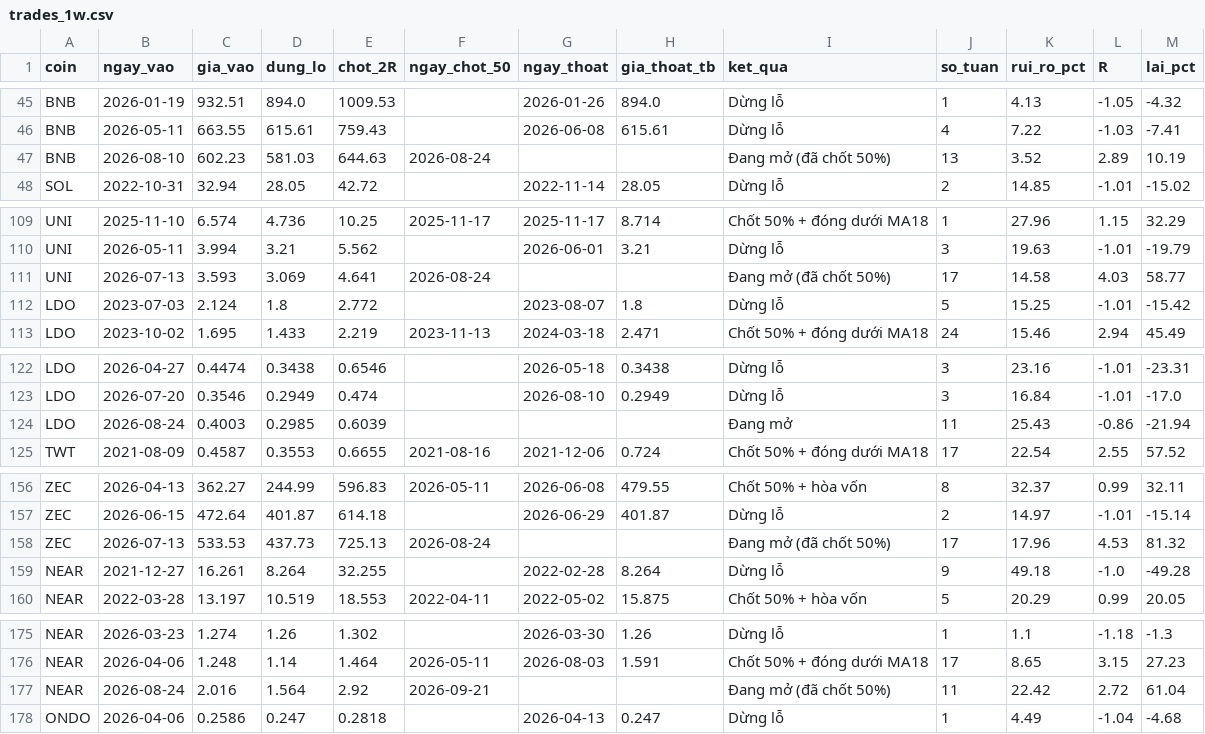
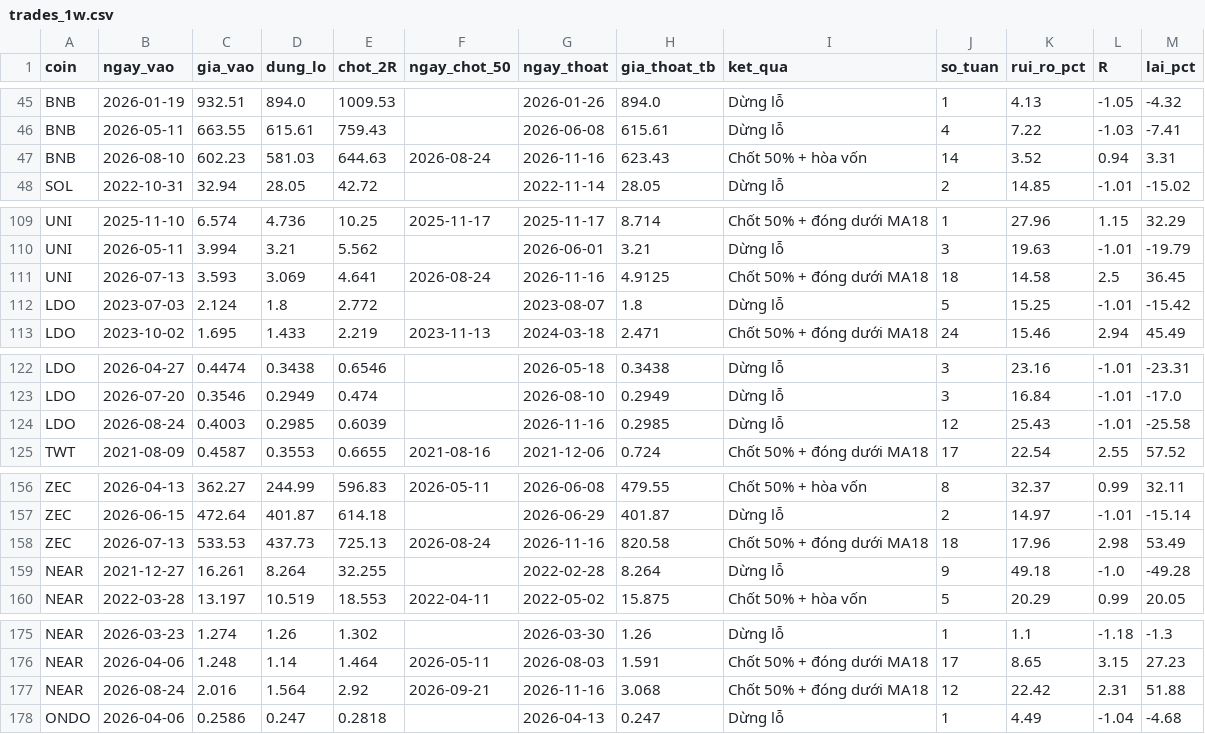
Before and after one commit to tjoshh-maker/T-T-N-H, a CSV file: docs/data/trades_1w.csv, drawn as a sheet; only a part is shown, gaps mark what is left out; the diff covers the shown part only.

```diff
--- a/docs/data/trades_1w.csv
+++ b/docs/data/trades_1w.csv
@@ -46,3 +46,3 @@ BNB,2026-01-19,932.51,894.0,1009.53,,2026-01-26,894.0,Dừng lỗ,1,4.13,-1.05,-
 BNB,2026-05-11,663.55,615.61,759.43,,2026-06-08,615.61,Dừng lỗ,4,7.22,-1.03,-7.41
-BNB,2026-08-10,602.23,581.03,644.63,2026-08-24,,,Đang mở (đã chốt 50%),13,3.52,2.89,10.19
+BNB,2026-08-10,602.23,581.03,644.63,2026-08-24,2026-11-16,623.43,Chốt 50% + hòa vốn,14,3.52,0.94,3.31
 SOL,2022-10-31,32.94,28.05,42.72,,2022-11-14,28.05,Dừng lỗ,2,14.85,-1.01,-15.02
@@ -110,3 +110,3 @@ UNI,2025-11-10,6.574,4.736,10.25,2025-11-17,2025-11-17,8.714,Chốt 50% + đóng
 UNI,2026-05-11,3.994,3.21,5.562,,2026-06-01,3.21,Dừng lỗ,3,19.63,-1.01,-19.79
-UNI,2026-07-13,3.593,3.069,4.641,2026-08-24,,,Đang mở (đã chốt 50%),17,14.58,4.03,58.77
+UNI,2026-07-13,3.593,3.069,4.641,2026-08-24,2026-11-16,4.9125,Chốt 50% + đóng dưới MA18,18,14.58,2.5,36.45
 LDO,2023-07-03,2.124,1.8,2.772,,2023-08-07,1.8,Dừng lỗ,5,15.25,-1.01,-15.42
@@ -123,3 +123,3 @@ LDO,2026-04-27,0.4474,0.3438,0.6546,,2026-05-18,0.3438,Dừng lỗ,3,23.16,-1.01
 LDO,2026-07-20,0.3546,0.2949,0.474,,2026-08-10,0.2949,Dừng lỗ,3,16.84,-1.01,-17.0
-LDO,2026-08-24,0.4003,0.2985,0.6039,,,,Đang mở,11,25.43,-0.86,-21.94
+LDO,2026-08-24,0.4003,0.2985,0.6039,,2026-11-16,0.2985,Dừng lỗ,12,25.43,-1.01,-25.58
 TWT,2021-08-09,0.4587,0.3553,0.6655,2021-08-16,2021-12-06,0.724,Chốt 50% + đóng dưới MA18,17,22.54,2.55,57.52
@@ -157,3 +157,3 @@ ZEC,2026-04-13,362.27,244.99,596.83,2026-05-11,2026-06-08,479.55,Chốt 50% + h
 ZEC,2026-06-15,472.64,401.87,614.18,,2026-06-29,401.87,Dừng lỗ,2,14.97,-1.01,-15.14
-ZEC,2026-07-13,533.53,437.73,725.13,2026-08-24,,,Đang mở (đã chốt 50%),17,17.96,4.53,81.32
+ZEC,2026-07-13,533.53,437.73,725.13,2026-08-24,2026-11-16,820.58,Chốt 50% + đóng dưới MA18,18,17.96,2.98,53.49
 NEAR,2021-12-27,16.261,8.264,32.255,,2022-02-28,8.264,Dừng lỗ,9,49.18,-1.0,-49.28
@@ -176,3 +176,3 @@ NEAR,2026-03-23,1.274,1.26,1.302,,2026-03-30,1.26,Dừng lỗ,1,1.1,-1.18,-1.3
 NEAR,2026-04-06,1.248,1.14,1.464,2026-05-11,2026-08-03,1.591,Chốt 50% + đóng dưới MA18,17,8.65,3.15,27.23
-NEAR,2026-08-24,2.016,1.564,2.92,2026-09-21,,,Đang mở (đã chốt 50%),11,22.42,2.72,61.04
+NEAR,2026-08-24,2.016,1.564,2.92,2026-09-21,2026-11-16,3.068,Chốt 50% + đóng dưới MA18,12,22.42,2.31,51.88
 ONDO,2026-04-06,0.2586,0.247,0.2818,,2026-04-13,0.247,Dừng lỗ,1,4.49,-1.04,-4.68
```
Also changed, not shown: 3 edited cells elsewhere in this file, docs/data/bh_buys.csv, docs/data/bh_status.csv, 4 other files.
